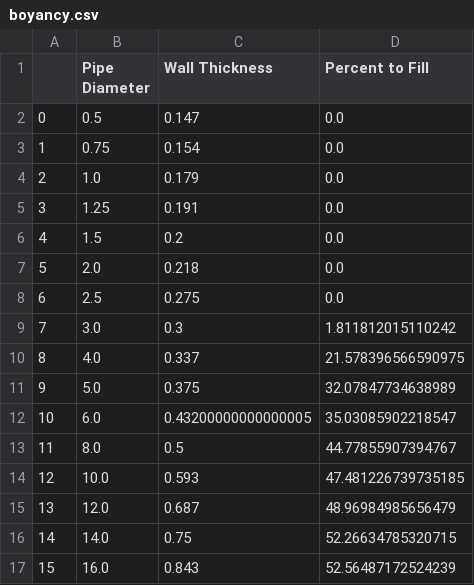
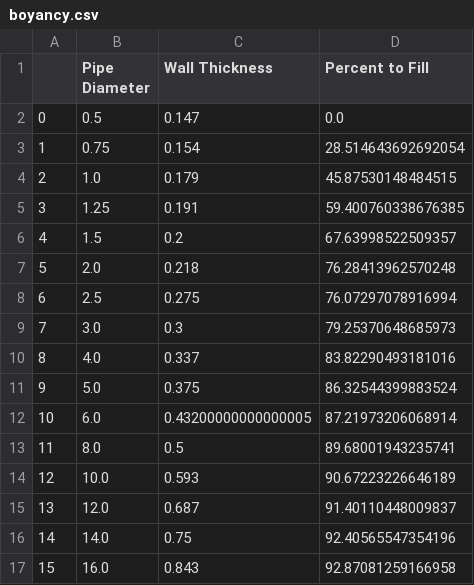
Before and after one commit to JarodAert/SubDesign, a CSV file: DataFiles/boyancy.csv, drawn as a sheet.

```diff
--- a/DataFiles/boyancy.csv
+++ b/DataFiles/boyancy.csv
@@ -2,16 +2,16 @@
 0,0.5,0.147,0.0
-1,0.75,0.154,0.0
-2,1.0,0.179,0.0
-3,1.25,0.191,0.0
-4,1.5,0.2,0.0
-5,2.0,0.218,0.0
-6,2.5,0.275,0.0
-7,3.0,0.3,1.811812015110242
-8,4.0,0.337,21.578396566590975
-9,5.0,0.375,32.07847734638989
-10,6.0,0.43200000000000005,35.03085902218547
-11,8.0,0.5,44.77855907394767
-12,10.0,0.593,47.481226739735185
-13,12.0,0.687,48.96984985656479
-14,14.0,0.75,52.26634785320715
-15,16.0,0.843,52.56487172524239
+1,0.75,0.154,28.514643692692054
+2,1.0,0.179,45.87530148484515
+3,1.25,0.191,59.400760338676385
+4,1.5,0.2,67.63998522509357
+5,2.0,0.218,76.28413962570248
+6,2.5,0.275,76.07297078916994
+7,3.0,0.3,79.25370648685973
+8,4.0,0.337,83.82290493181016
+9,5.0,0.375,86.32544399883524
+10,6.0,0.43200000000000005,87.21973206068914
+11,8.0,0.5,89.68001943235741
+12,10.0,0.593,90.67223226646189
+13,12.0,0.687,91.40110448009837
+14,14.0,0.75,92.40565547354196
+15,16.0,0.843,92.87081259166958
```
Also changed, not shown: 1 other file.
